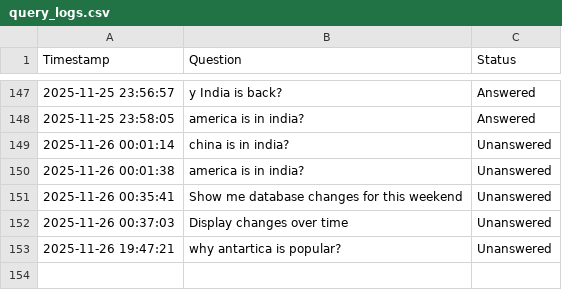
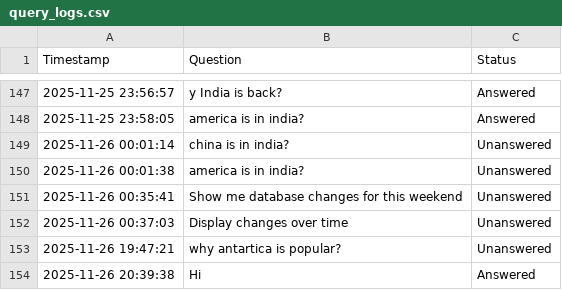
Before and after one commit to Sonu-Thomas-001/Change-Management-Bot, a CSV file: query_logs.csv, drawn as a sheet; only a part is shown, gaps mark what is left out.

Commit message:
feat: Add core chatbot routes, emergency change validation service, and supporting frontend script, along with a new query log entry.

```diff
--- a/query_logs.csv
+++ b/query_logs.csv
@@ -153 +153,2 @@ Timestamp,Question,Status
 2025-11-26 19:47:21,why antartica is popular?,Unanswered
+2025-11-26 20:39:38,Hi,Answered
```
Also changed, not shown: 3 other files.
